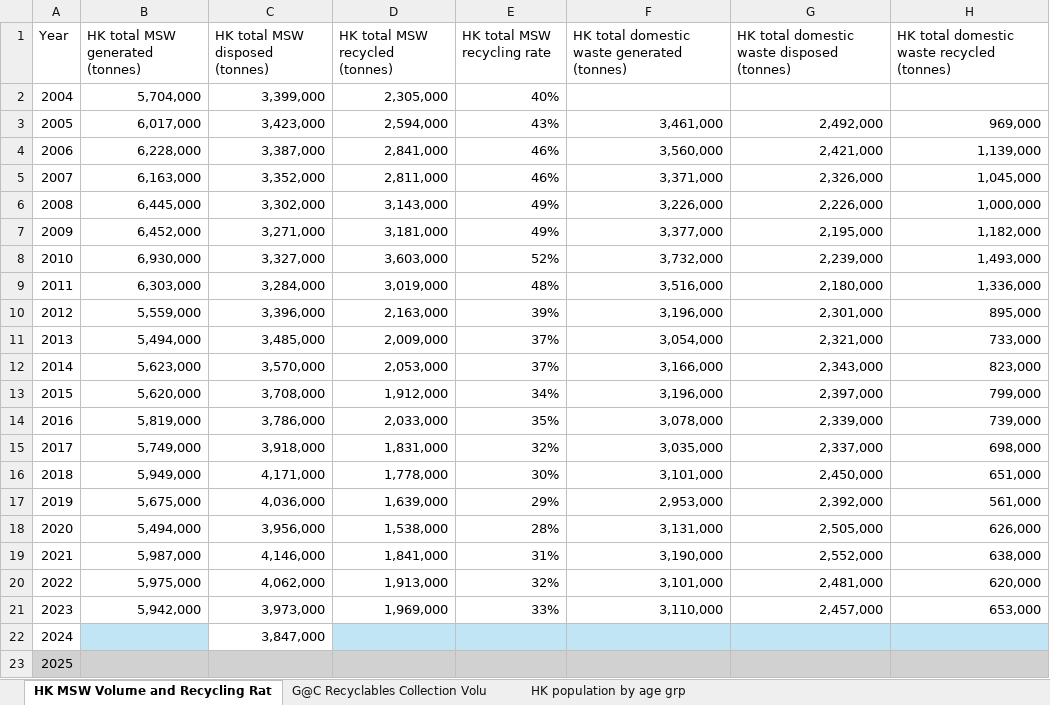
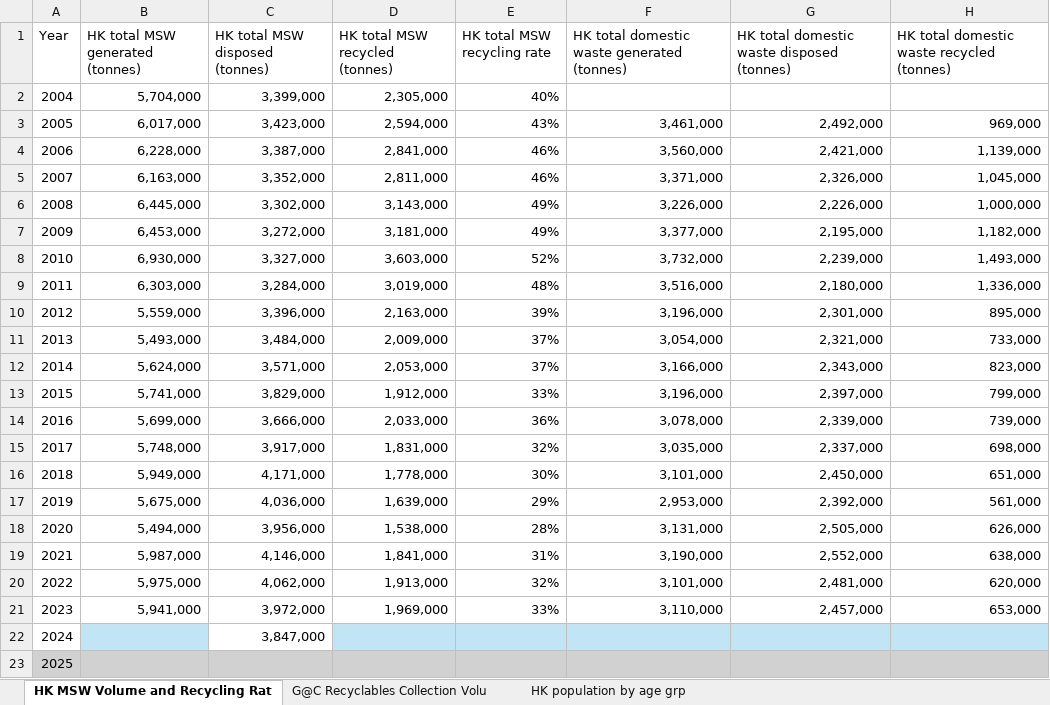
Before and after one commit to Tony0824X/Green-Community_DataAnalysis, an Excel workbook: Green@Community_DataAnalysis/General Stats_G@C_clean.xlsx, sheet HK MSW Volume and Recycling Rat, drawn as a sheet; only a part is shown; values as stored, in another font and other column widths than the file's, no borders; charts and pictures and table styles not drawn; the diff names each change by its address in the sheet, - before the commit and + after, or states it on an @@ line.

```diff
--- a/Green@Community_DataAnalysis/General Stats_G@C_clean.xlsx (sheet HK MSW Volume and Recycling Rat)
+++ b/Green@Community_DataAnalysis/General Stats_G@C_clean.xlsx (sheet HK MSW Volume and Recycling Rat)
-B7 (HK total MSW generated (tonnes)): 6,452,000
+B7 (HK total MSW generated (tonnes)): 6,453,000
-C7 (HK total MSW disposed (tonnes)): 3,271,000
+C7 (HK total MSW disposed (tonnes)): 3,272,000
-B11 (HK total MSW generated (tonnes)): 5,494,000
+B11 (HK total MSW generated (tonnes)): 5,493,000
-C11 (HK total MSW disposed (tonnes)): 3,485,000
+C11 (HK total MSW disposed (tonnes)): 3,484,000
-B12 (HK total MSW generated (tonnes)): 5,623,000
+B12 (HK total MSW generated (tonnes)): 5,624,000
-C12 (HK total MSW disposed (tonnes)): 3,570,000
+C12 (HK total MSW disposed (tonnes)): 3,571,000
-B13 (HK total MSW generated (tonnes)): 5,620,000
+B13 (HK total MSW generated (tonnes)): 5,741,000
-C13 (HK total MSW disposed (tonnes)): 3,708,000
+C13 (HK total MSW disposed (tonnes)): 3,829,000
-E13 (HK total MSW recycling rate): 34%
+E13 (HK total MSW recycling rate): 33%
-B14 (HK total MSW generated (tonnes)): 5,819,000
+B14 (HK total MSW generated (tonnes)): 5,699,000
-C14 (HK total MSW disposed (tonnes)): 3,786,000
+C14 (HK total MSW disposed (tonnes)): 3,666,000
-E14 (HK total MSW recycling rate): 35%
+E14 (HK total MSW recycling rate): 36%
-B15 (HK total MSW generated (tonnes)): 5,749,000
+B15 (HK total MSW generated (tonnes)): 5,748,000
-C15 (HK total MSW disposed (tonnes)): 3,918,000
+C15 (HK total MSW disposed (tonnes)): 3,917,000
-B21 (HK total MSW generated (tonnes)): 5,942,000
+B21 (HK total MSW generated (tonnes)): 5,941,000
-C21 (HK total MSW disposed (tonnes)): 3,973,000
+C21 (HK total MSW disposed (tonnes)): 3,972,000
```
Also changed, not shown: formulas that keep their value, 5 other files.
